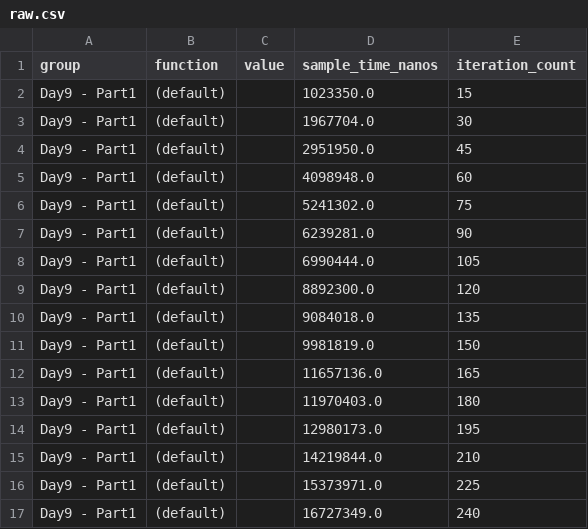
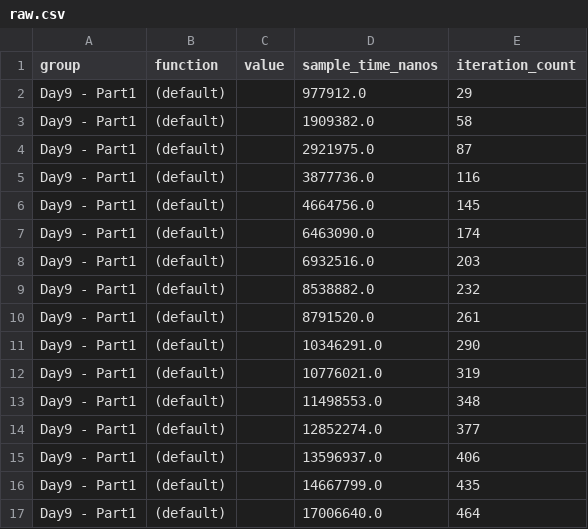
Before and after one commit to ekroon/adventofcode2020, a CSV file: benchmark-results/Day9 - Part1/(default)/base/raw.csv, drawn as a sheet; only a part is shown; the diff covers the shown part only.

Commit message:
Day9: benchmarks

```diff
--- a/benchmark-results/Day9 - Part1/(default)/base/raw.csv
+++ b/benchmark-results/Day9 - Part1/(default)/base/raw.csv
@@ -1,17 +1,17 @@
 group,function,value,sample_time_nanos,iteration_count
-Day9 - Part1,(default),,1023350.0,15
-Day9 - Part1,(default),,1967704.0,30
-Day9 - Part1,(default),,2951950.0,45
-Day9 - Part1,(default),,4098948.0,60
-Day9 - Part1,(default),,5241302.0,75
-Day9 - Part1,(default),,6239281.0,90
-Day9 - Part1,(default),,6990444.0,105
-Day9 - Part1,(default),,8892300.0,120
-Day9 - Part1,(default),,9084018.0,135
-Day9 - Part1,(default),,9981819.0,150
-Day9 - Part1,(default),,11657136.0,165
-Day9 - Part1,(default),,11970403.0,180
-Day9 - Part1,(default),,12980173.0,195
-Day9 - Part1,(default),,14219844.0,210
-Day9 - Part1,(default),,15373971.0,225
-Day9 - Part1,(default),,16727349.0,240
+Day9 - Part1,(default),,977912.0,29
+Day9 - Part1,(default),,1909382.0,58
+Day9 - Part1,(default),,2921975.0,87
+Day9 - Part1,(default),,3877736.0,116
+Day9 - Part1,(default),,4664756.0,145
+Day9 - Part1,(default),,6463090.0,174
+Day9 - Part1,(default),,6932516.0,203
+Day9 - Part1,(default),,8538882.0,232
+Day9 - Part1,(default),,8791520.0,261
+Day9 - Part1,(default),,10346291.0,290
+Day9 - Part1,(default),,10776021.0,319
+Day9 - Part1,(default),,11498553.0,348
+Day9 - Part1,(default),,12852274.0,377
+Day9 - Part1,(default),,13596937.0,406
+Day9 - Part1,(default),,14667799.0,435
+Day9 - Part1,(default),,17006640.0,464
```
Also changed, not shown: 168 edited cells elsewhere in this file, benchmark-results/Day9 - Part1/(default)/new/raw.csv, benchmark-results/Day9 - Part2/(default)/base/raw.csv, 49 other files.
